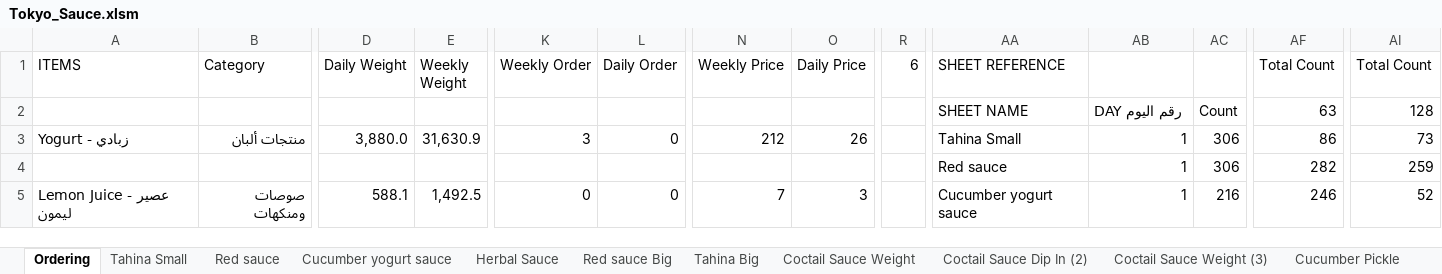
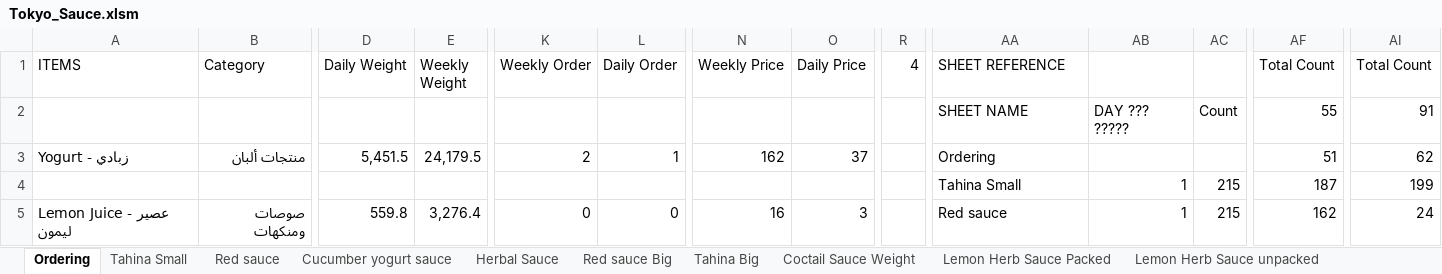
Before and after one commit to amirafathyd-hash/octa-food-backend, an Excel workbook: data/day_ops_templates/Tokyo_Sauce.xlsm, sheet Ordering, drawn as a sheet; only a part is shown, gaps mark what is left out; values as stored, in another font and other column widths than the file's, no cell formats; charts and pictures not drawn; removed rows and columns are numbered as before the commit, all else as after; rows hold the shown columns only; the diff covers the shown part only; the diff names each change by its address in the sheet, - before the commit and + after, or states it on an @@ line.

```diff
--- a/data/day_ops_templates/Tokyo_Sauce.xlsm (sheet Ordering)
+++ b/data/day_ops_templates/Tokyo_Sauce.xlsm (sheet Ordering)
-sheet tab: Coctail Sauce Dip In (2)
-sheet tab: Cucumber Pickle
+sheet tab: Lemon Herb Sauce Packed
+sheet tab: Lemon Herb Sauce unpacked
-R1: 6
+R1: 4
-AB2: DAY رقم اليوم
+AB2: DAY ??? ?????
-AF2 (Total Count): 63
+AF2 (Total Count): 55
-AI2 (Total Count): 128
+AI2 (Total Count): 91
-D3 (Daily Weight): 3,880.0
+D3 (Daily Weight): 5,451.5
-E3 (Weekly Weight): 31,630.9
+E3 (Weekly Weight): 24,179.5
-K3 (Weekly Order): 3
+K3 (Weekly Order): 2
-L3 (Daily Order): 0
+L3 (Daily Order): 1
-N3 (Weekly Price): 212
+N3 (Weekly Price): 162
-O3 (Daily Price): 26
+O3 (Daily Price): 37
-AA3 (SHEET REFERENCE): Tahina Small
+AA3 (SHEET REFERENCE): Ordering
-AB3: 1
+AB3: (empty)
-AC3: 306
+AC3: (empty)
-AF3 (Total Count): 86
+AF3 (Total Count): 51
-AI3 (Total Count): 73
+AI3 (Total Count): 62
-row 4:  |  |  |  |  |  |  |  |  | Red sauce | 1 | 306 | 282 | 259
+row 4:  |  |  |  |  |  |  |  |  | Tahina Small | 1 | 215 | 187 | 199
-D5 (Daily Weight): 588.1
+D5 (Daily Weight): 559.8
-E5 (Weekly Weight): 1,492.5
+E5 (Weekly Weight): 3,276.4
-N5 (Weekly Price): 7
+N5 (Weekly Price): 16
-AA5 (SHEET REFERENCE): Cucumber yogurt sauce
+AA5 (SHEET REFERENCE): Red sauce
-AC5: 216
+AC5: 215
-AF5 (Total Count): 246
+AF5 (Total Count): 162
-AI5 (Total Count): 52
+AI5 (Total Count): 24
```
Also changed, not shown: other rows of this sheet, sheet Garlic Aioli, sheet Cucumber yogurt sauce (3), sheet Cucumber yogurt sauce (5), sheet Cucumber yogurt sauce (4), sheet Red sauce Big (4), sheet Red sauce Big (5), 22 more sheets, other sheet tabs, cell formats, formulas that keep their value, charts or pictures.
